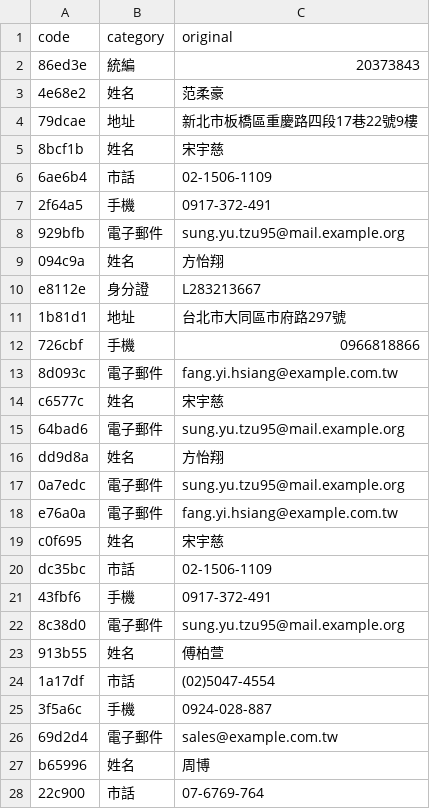
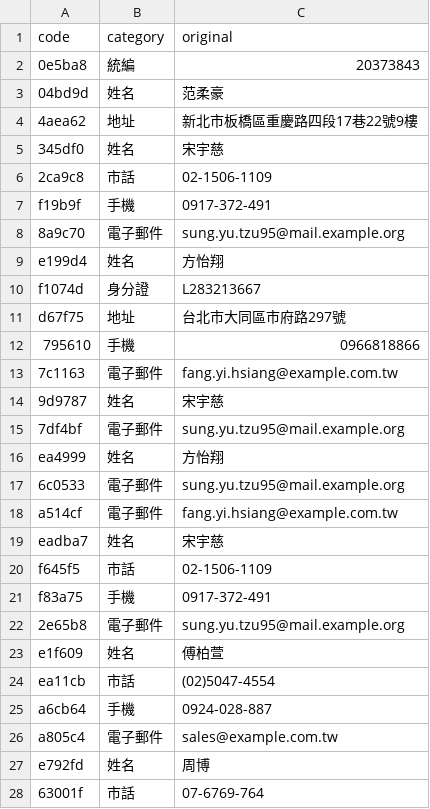
Before and after one commit to yanochang11/data-deidentification-enterprise, a CSV file: examples/03-還原/委外服務契約書.mapping.缺一列.csv, drawn as a sheet; only a part is shown; the diff covers the shown part only.

```diff
--- a/examples/03-還原/委外服務契約書.mapping.缺一列.csv
+++ b/examples/03-還原/委外服務契約書.mapping.缺一列.csv
@@ -1,28 +1,28 @@
 code,category,original
-86ed3e,統編,20373843
-4e68e2,姓名,范柔豪
-79dcae,地址,新北市板橋區重慶路四段17巷22號9樓
-8bcf1b,姓名,宋宇慈
-6ae6b4,市話,02-1506-1109
-2f64a5,手機,0917-372-491
-929bfb,電子郵件,sung.yu.tzu95@mail.example.org
-094c9a,姓名,方怡翔
-e8112e,身分證,L283213667
-1b81d1,地址,台北市大同區市府路297號
-726cbf,手機,0966818866
-8d093c,電子郵件,fang.yi.hsiang@example.com.tw
-c6577c,姓名,宋宇慈
-64bad6,電子郵件,sung.yu.tzu95@mail.example.org
-dd9d8a,姓名,方怡翔
-0a7edc,電子郵件,sung.yu.tzu95@mail.example.org
-e76a0a,電子郵件,fang.yi.hsiang@example.com.tw
-c0f695,姓名,宋宇慈
-dc35bc,市話,02-1506-1109
-43fbf6,手機,0917-372-491
-8c38d0,電子郵件,sung.yu.tzu95@mail.example.org
-913b55,姓名,傅柏萱
-1a17df,市話,(02)5047-4554
-3f5a6c,手機,0924-028-887
-69d2d4,電子郵件,sales@example.com.tw
-b65996,姓名,周博
-22c900,市話,07-6769-764
+0e5ba8,統編,20373843
+04bd9d,姓名,范柔豪
+4aea62,地址,新北市板橋區重慶路四段17巷22號9樓
+345df0,姓名,宋宇慈
+2ca9c8,市話,02-1506-1109
+f19b9f,手機,0917-372-491
+8a9c70,電子郵件,sung.yu.tzu95@mail.example.org
+e199d4,姓名,方怡翔
+f1074d,身分證,L283213667
+d67f75,地址,台北市大同區市府路297號
+795610,手機,0966818866
+7c1163,電子郵件,fang.yi.hsiang@example.com.tw
+9d9787,姓名,宋宇慈
+7df4bf,電子郵件,sung.yu.tzu95@mail.example.org
+ea4999,姓名,方怡翔
+6c0533,電子郵件,sung.yu.tzu95@mail.example.org
+a514cf,電子郵件,fang.yi.hsiang@example.com.tw
+eadba7,姓名,宋宇慈
+f645f5,市話,02-1506-1109
+f83a75,手機,0917-372-491
+2e65b8,電子郵件,sung.yu.tzu95@mail.example.org
+e1f609,姓名,傅柏萱
+ea11cb,市話,(02)5047-4554
+a6cb64,手機,0924-028-887
+a805c4,電子郵件,sales@example.com.tw
+e792fd,姓名,周博
+63001f,市話,07-6769-764
```
Also changed, not shown: 20 edited cells elsewhere in this file, examples/03-還原/委外服務契約書.mapping.csv, examples/03-還原/格式錯誤.mapping.csv, 20 other files.
